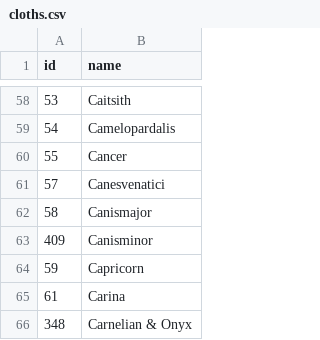
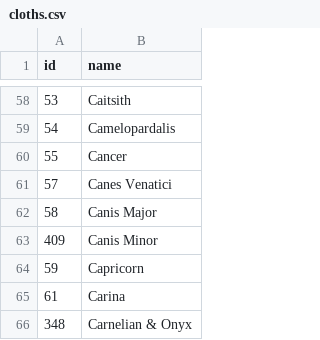
Before and after one commit to diegochagas/saintseiyacloths, a CSV file: csv/data/cloths.csv, drawn as a sheet; only a part is shown, gaps mark what is left out.

```diff
--- a/csv/data/cloths.csv
+++ b/csv/data/cloths.csv
@@ -60,5 +60,5 @@
 55,Cancer
-57,Canesvenatici
-58,Canismajor
-409,Canisminor
+57,Canes Venatici
+58,Canis Major
+409,Canis Minor
 59,Capricorn
```
Also changed, not shown: csv/data/characters.csv, csv/data/names.csv, 35 other files.
